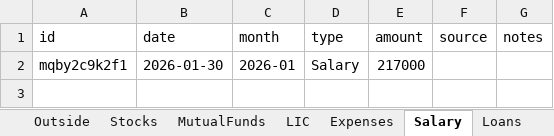
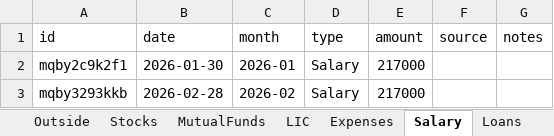
Before and after one commit to Sgali999/finance-tracker, an Excel workbook: data/finance.xlsx, sheet Salary, drawn as a sheet; values as stored, in another font and other column widths than the file's, no borders; the diff names each change by its address in the sheet, - before the commit and + after, or states it on an @@ line.

Commit message:
Finance update 2026-06-13 05:58

```diff
--- a/data/finance.xlsx (sheet Salary)
+++ b/data/finance.xlsx (sheet Salary)
+row 3: mqby3293kkb | 2026-02-28 | 2026-02 | Salary | 217000
```
